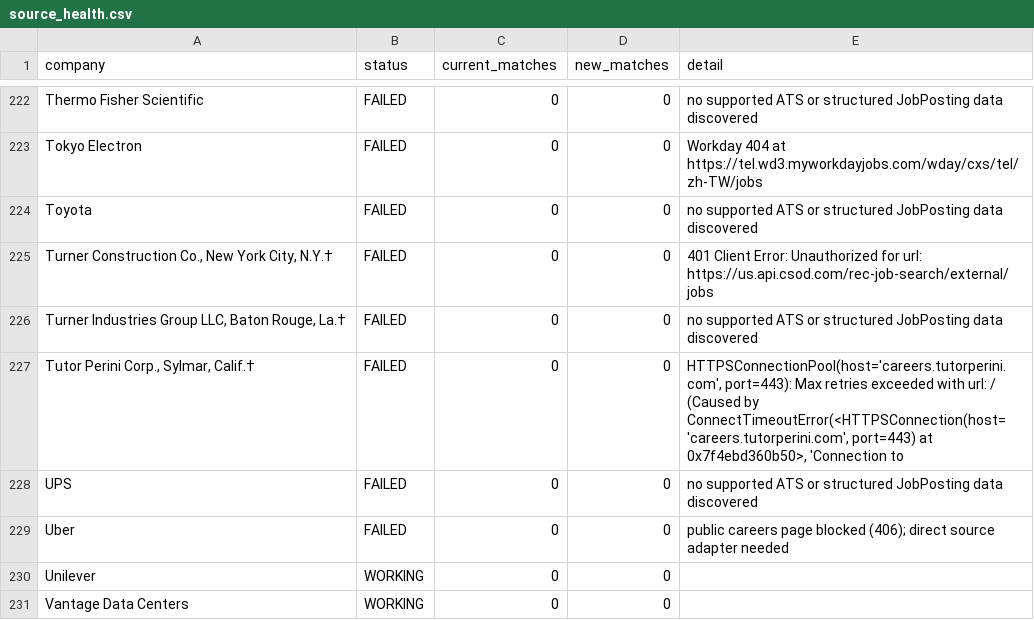
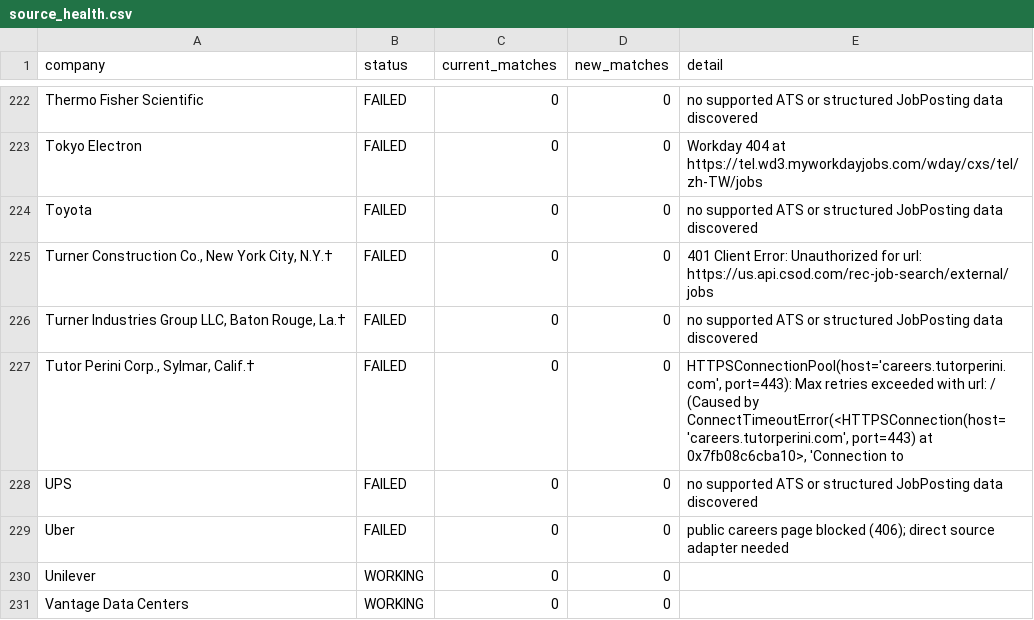
Before and after one commit to harsha271199/jp, a CSV file: source_health.csv, drawn as a sheet; only a part is shown, gaps mark what is left out; the diff covers the shown part only.

```diff
--- a/source_health.csv
+++ b/source_health.csv
@@ -226,3 +226,3 @@ Toyota,FAILED,0,0,no supported ATS or structured JobPosting data discovered
 "Turner Industries Group LLC, Baton Rouge, La.†",FAILED,0,0,no supported ATS or structured JobPosting data discovered
-"Tutor Perini Corp., Sylmar, Calif.†",FAILED,0,0,"HTTPSConnectionPool(host='careers.tutorperini.com', port=443): Max retries exceeded with url: / (Caused by ConnectTimeoutError(<HTTPSConnection(host='careers.tutorperini.com', port=443) at 0x7f4ebd360b50>, 'Connection to"
+"Tutor Perini Corp., Sylmar, Calif.†",FAILED,0,0,"HTTPSConnectionPool(host='careers.tutorperini.com', port=443): Max retries exceeded with url: / (Caused by ConnectTimeoutError(<HTTPSConnection(host='careers.tutorperini.com', port=443) at 0x7fb08c6cba10>, 'Connection to"
 UPS,FAILED,0,0,no supported ATS or structured JobPosting data discovered
```
Also changed, not shown: 6 edited cells elsewhere in this file, current_jobs.csv, seen_links.csv, 2 other files.
